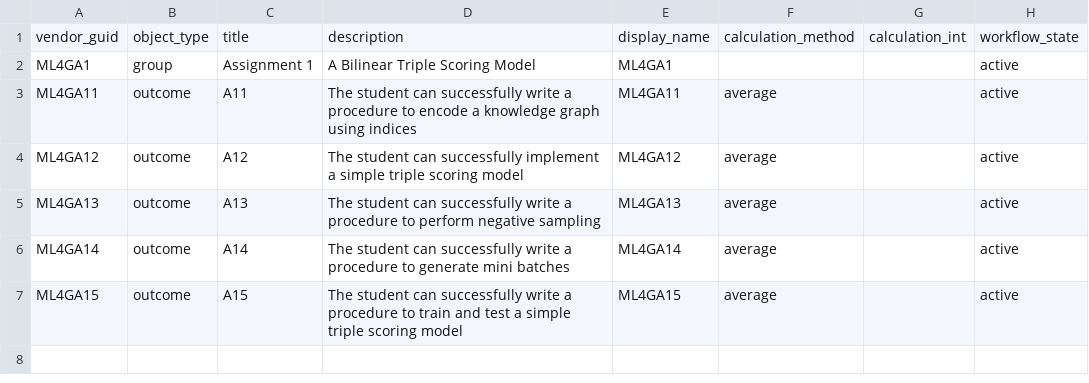
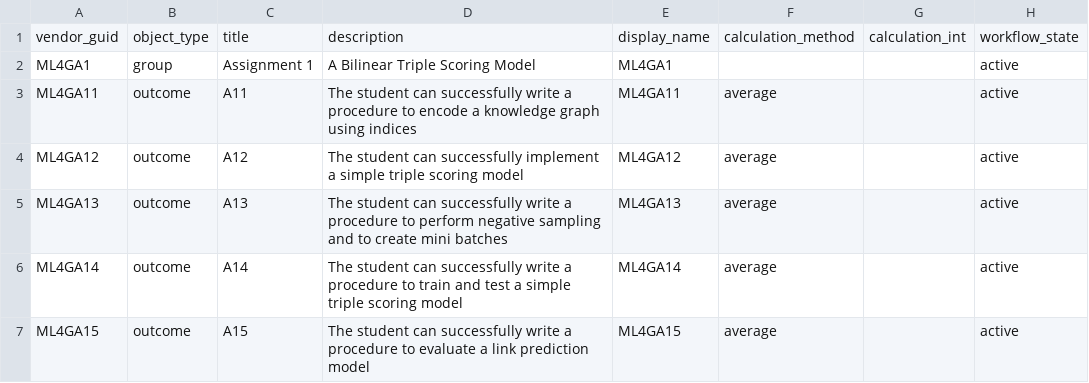
Before and after one commit to lr-vu/ml4graphs, a CSV file: outcomes/assignment-1_outcomes.csv, drawn as a sheet; only a part is shown; the diff names each change by its address in the sheet, - before the commit and + after, or states it on an @@ line.

Commit message:
updated outcomes

```diff
--- a/outcomes/assignment-1_outcomes.csv
+++ b/outcomes/assignment-1_outcomes.csv
-D5: …negative sampling
+D5: …negative sampling and to create mini batches
-D6: …procedure to generate mini batches
+D6: …procedure to train and test a simple triple scoring model
-D7: …procedure to train and test a simple triple scoring model
+D7: …procedure to evaluate a link prediction model
```
